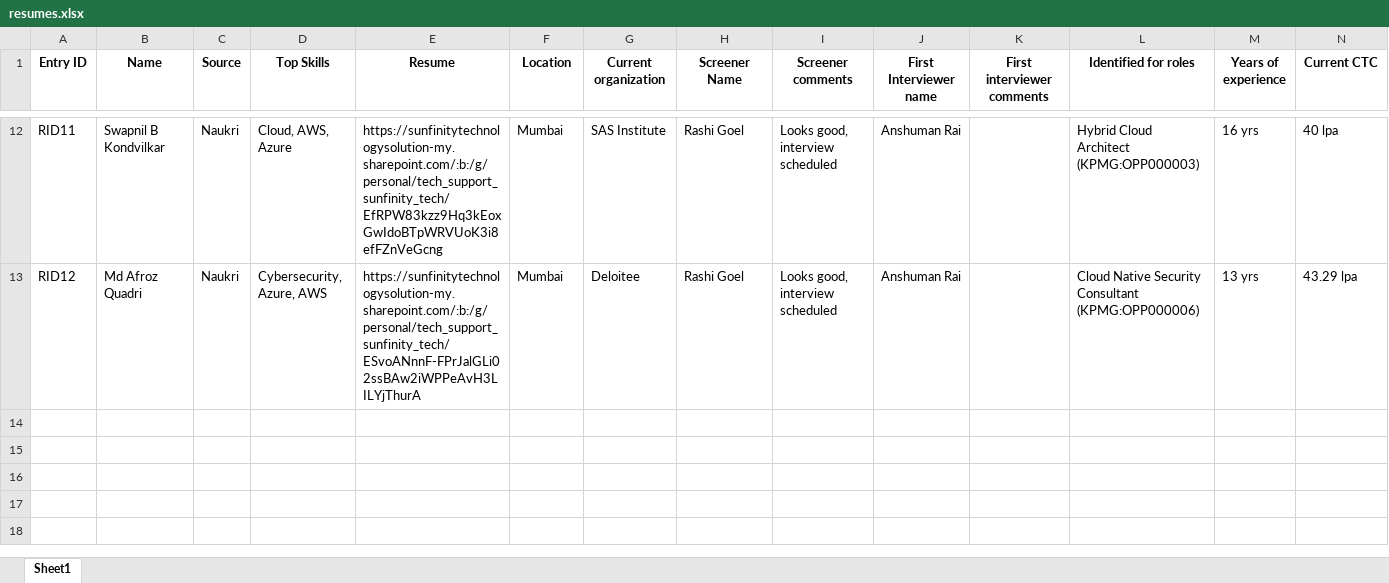
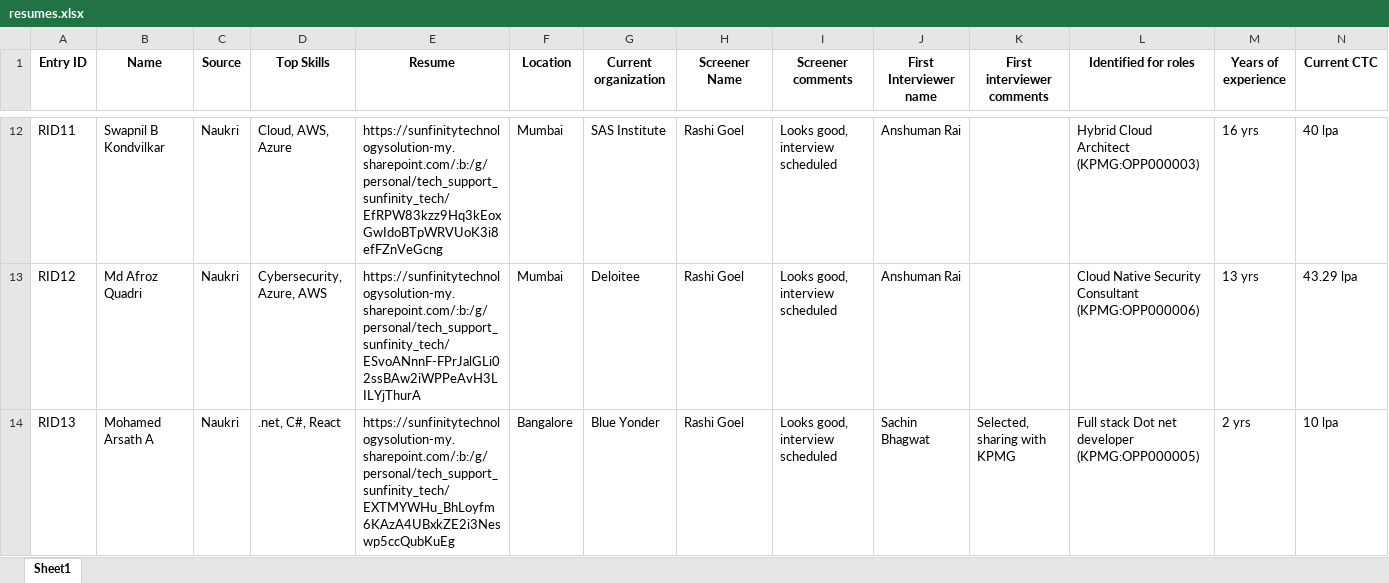
Before and after one commit to advait1307/sunfinity-crm, an Excel workbook: excel_files/resumes.xlsx, sheet Sheet1, drawn as a sheet; only a part is shown, gaps mark what is left out; values as stored, in another font and other column widths than the file's, no borders; the diff names each change by its address in the sheet, - before the commit and + after, or states it on an @@ line.

Commit message:
Update Excel file

```diff
--- a/excel_files/resumes.xlsx (sheet Sheet1)
+++ b/excel_files/resumes.xlsx (sheet Sheet1)
+row 14: RID13 | Mohamed Arsath A | Naukri | .net, C#, React | https://sunfinitytechnologysolution-my.sharepoint.com/:b:/g/personal/tech_support_sunfinity_tech/EXTMYWHu_BhLoyfm6KAzA4UBxkZE2i3Neswp5ccQubKuEg | Bangalore | Blue Yonder | Rashi Goel | Looks good, interview scheduled | Sachin Bhagwat | Selected, sharing with KPMG | Full stack Dot net developer (KPMG:OPP000005) | 2 yrs | 10 lpa
```
